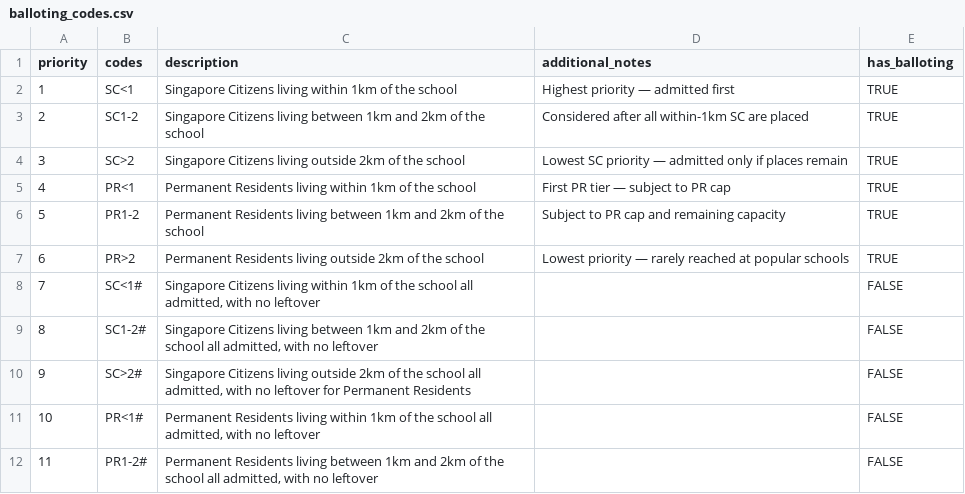
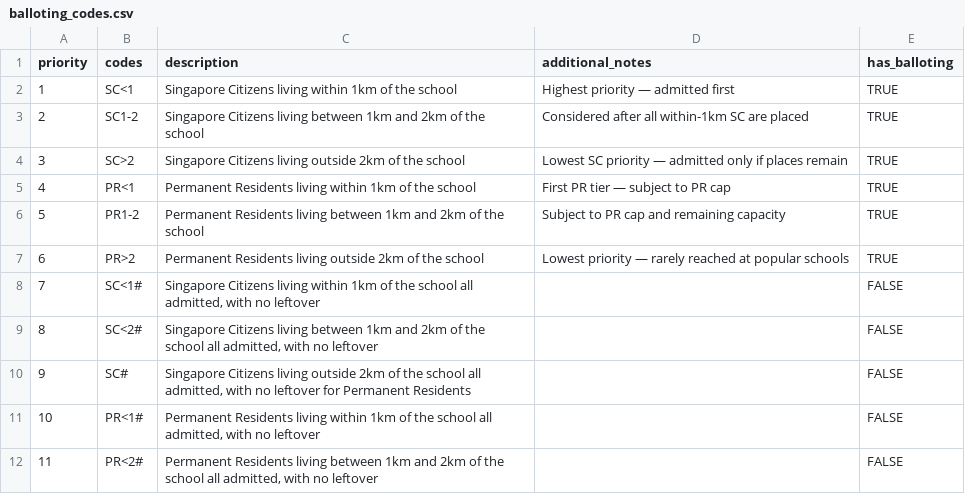
Before and after one commit to khoonseng/NTU_Capstone_SGPrimary, a CSV file: sg_primary_dbt/seeds/balloting_codes.csv, drawn as a sheet.

```diff
--- a/sg_primary_dbt/seeds/balloting_codes.csv
+++ b/sg_primary_dbt/seeds/balloting_codes.csv
@@ -8,5 +8,5 @@
 7,SC<1#,"Singapore Citizens living within 1km of the school all admitted, with no leftover",,FALSE
-8,SC1-2#,"Singapore Citizens living between 1km and 2km of the school all admitted, with no leftover",,FALSE
-9,SC>2#,"Singapore Citizens living outside 2km of the school all admitted, with no leftover for Permanent Residents",,FALSE
+8,SC<2#,"Singapore Citizens living between 1km and 2km of the school all admitted, with no leftover",,FALSE
+9,SC#,"Singapore Citizens living outside 2km of the school all admitted, with no leftover for Permanent Residents",,FALSE
 10,PR<1#,"Permanent Residents living within 1km of the school all admitted, with no leftover",,FALSE
-11,PR1-2#,"Permanent Residents living between 1km and 2km of the school all admitted, with no leftover",,FALSE
+11,PR<2#,"Permanent Residents living between 1km and 2km of the school all admitted, with no leftover",,FALSE
```
Also changed, not shown: 1 other file.
